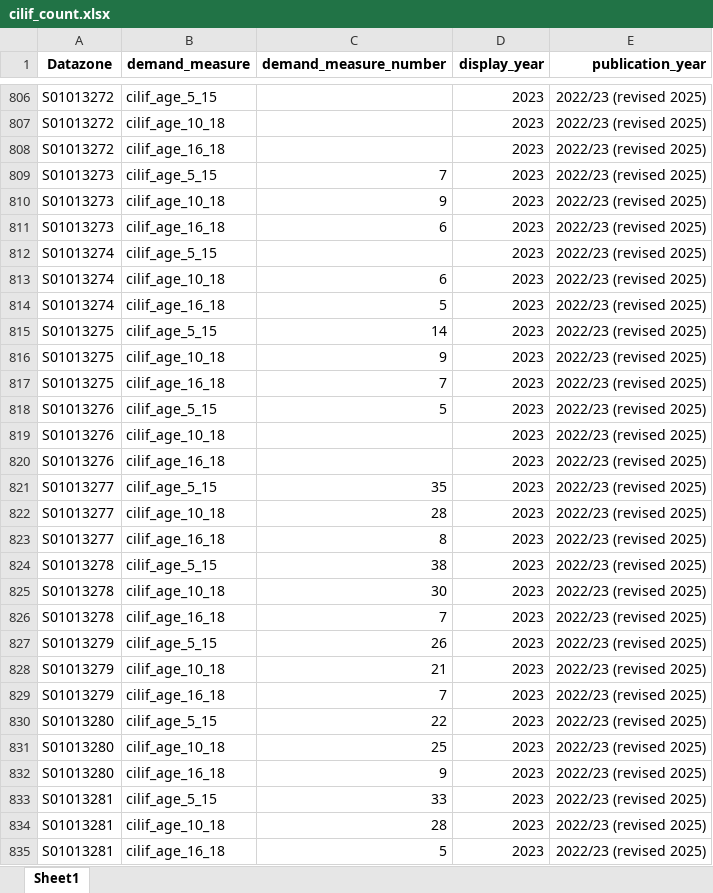
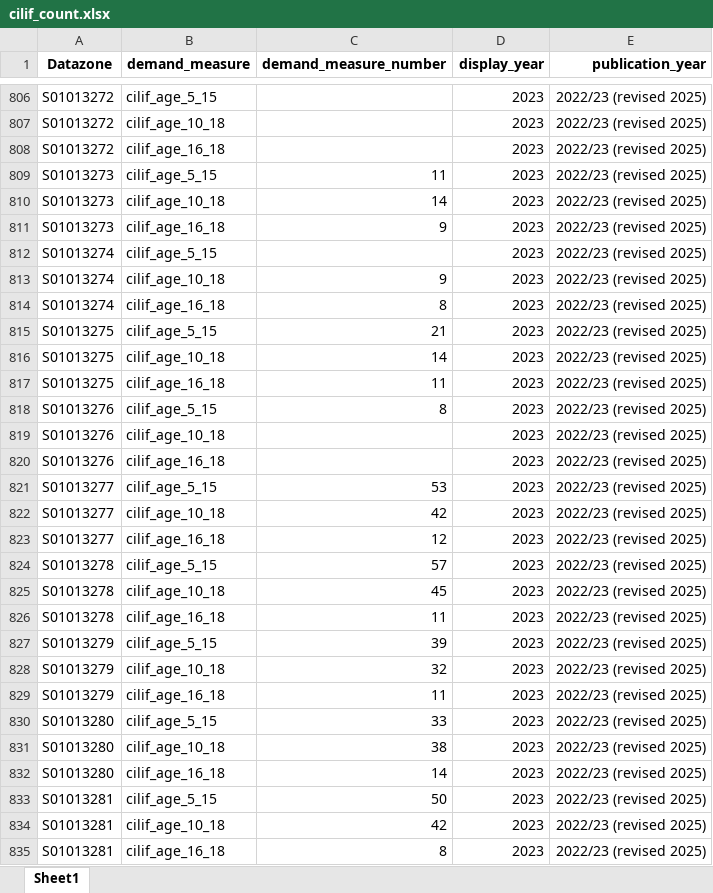
Before and after one commit to MCCM25/Unmet-Need-Dashboard, an Excel workbook: Data/Demand Numbers/cilif_count.xlsx, sheet Sheet1, drawn as a sheet; only a part is shown, gaps mark what is left out; values as stored, in another font and other column widths than the file's, no borders; the diff covers the shown part only; the diff names each change by its address in the sheet, - before the commit and + after, or states it on an @@ line.

```diff
--- a/Data/Demand Numbers/cilif_count.xlsx (sheet Sheet1)
+++ b/Data/Demand Numbers/cilif_count.xlsx (sheet Sheet1)
-C809 (demand_measure_number): 7
+C809 (demand_measure_number): 11
-C810 (demand_measure_number): 9
+C810 (demand_measure_number): 14
-C811 (demand_measure_number): 6
+C811 (demand_measure_number): 9
-C813 (demand_measure_number): 6
+C813 (demand_measure_number): 9
-C814 (demand_measure_number): 5
+C814 (demand_measure_number): 8
-C815 (demand_measure_number): 14
+C815 (demand_measure_number): 21
-C816 (demand_measure_number): 9
+C816 (demand_measure_number): 14
-C817 (demand_measure_number): 7
+C817 (demand_measure_number): 11
-C818 (demand_measure_number): 5
+C818 (demand_measure_number): 8
-C821 (demand_measure_number): 35
+C821 (demand_measure_number): 53
-C822 (demand_measure_number): 28
+C822 (demand_measure_number): 42
-C823 (demand_measure_number): 8
+C823 (demand_measure_number): 12
-C824 (demand_measure_number): 38
+C824 (demand_measure_number): 57
-C825 (demand_measure_number): 30
+C825 (demand_measure_number): 45
-C826 (demand_measure_number): 7
+C826 (demand_measure_number): 11
-C827 (demand_measure_number): 26
+C827 (demand_measure_number): 39
-C828 (demand_measure_number): 21
+C828 (demand_measure_number): 32
-C829 (demand_measure_number): 7
+C829 (demand_measure_number): 11
-C830 (demand_measure_number): 22
+C830 (demand_measure_number): 33
-C831 (demand_measure_number): 25
+C831 (demand_measure_number): 38
-C832 (demand_measure_number): 9
+C832 (demand_measure_number): 14
-C833 (demand_measure_number): 33
+C833 (demand_measure_number): 50
-C834 (demand_measure_number): 28
+C834 (demand_measure_number): 42
-C835 (demand_measure_number): 5
+C835 (demand_measure_number): 8
```
Also changed, not shown: 1107 edited cells elsewhere in this sheet.
